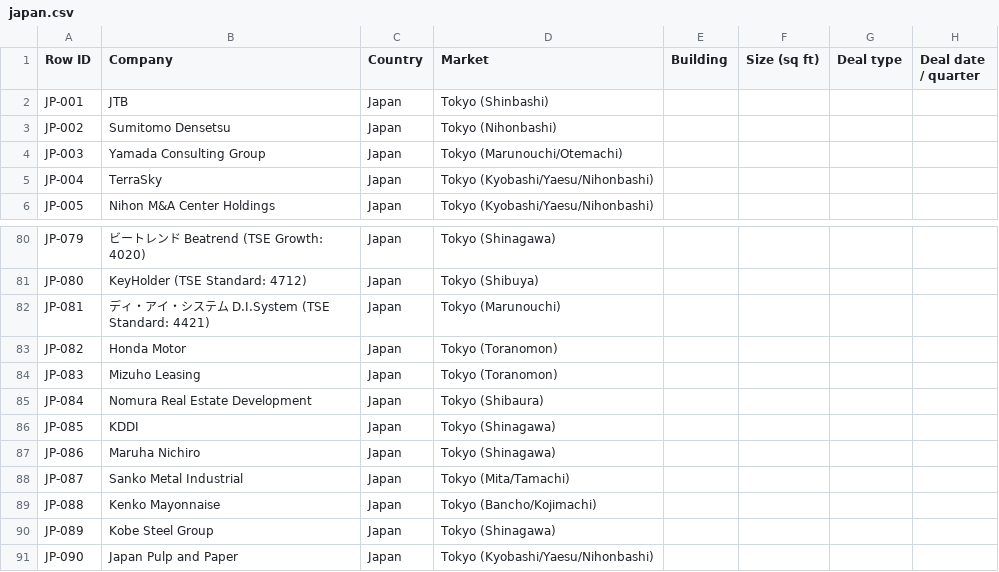
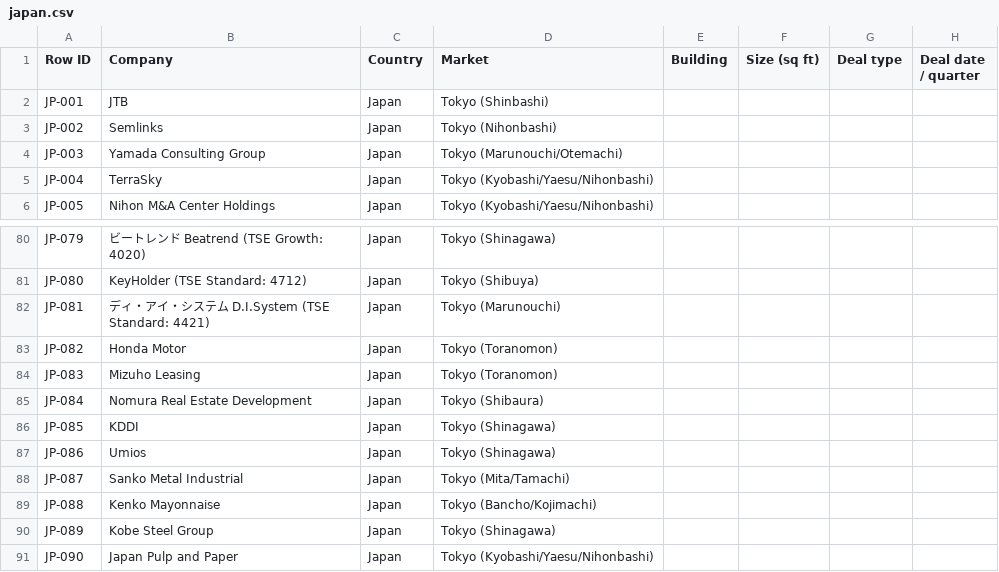
Before and after one commit to Steelcase-APAC/lead-IQ, a CSV file: data/japan.csv, drawn as a sheet; only a part is shown, gaps mark what is left out; the diff names each change by its address in the sheet, - before the commit and + after, or states it on an @@ line.

```diff
--- a/data/japan.csv
+++ b/data/japan.csv
-B3 (Company): Sumitomo Densetsu
+B3 (Company): Semlinks
-B87 (Company): Maruha Nichiro
+B87 (Company): Umios
```
Also changed, not shown: data/company_tracker.csv, data/korea.csv, 7 other files.
